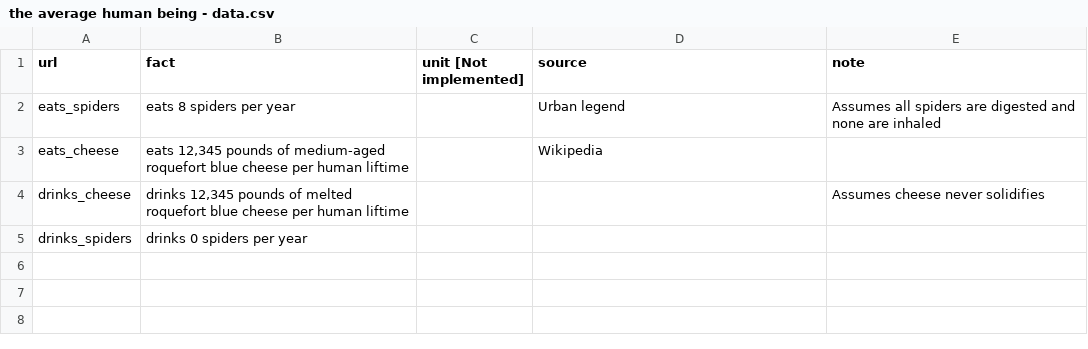
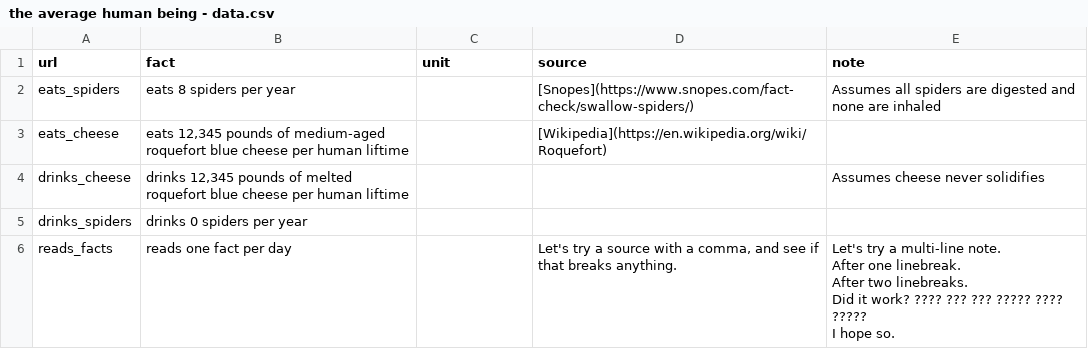
Before and after one commit to tedsanders/theaveragehumanbeing, a CSV file: the average human being - data.csv, drawn as a sheet.

```diff
--- a/the average human being - data.csv
+++ b/the average human being - data.csv
@@ -1,5 +1,12 @@
-url,fact,unit [Not implemented],source,note
-eats_spiders,eats 8 spiders per year,,Urban legend,Assumes all spiders are digested and none are inhaled
-eats_cheese,"eats 12,345 pounds of medium-aged roquefort blue cheese per human liftime",,Wikipedia,
+url,fact,unit,source,note
+eats_spiders,eats 8 spiders per year,,[Snopes](https://www.snopes.com/fact-check/swallow-spiders/),Assumes all spiders are digested and none are inhaled
+eats_cheese,"eats 12,345 pounds of medium-aged roquefort blue cheese per human liftime",,[Wikipedia](https://en.wikipedia.org/wiki/Roquefort),
 drinks_cheese,"drinks 12,345 pounds of melted roquefort blue cheese per human liftime",,,Assumes cheese never solidifies
 drinks_spiders,drinks 0 spiders per year,,,
+reads_facts,reads one fact per day,,"Let's try a source with a comma, and see if that breaks anything.","Let's try a multi-line note.
+After one linebreak.
+
+After two linebreaks.
+Did it work? ???? ??? ??? ????? ???? ?????
+
+I hope so."
```
Also changed, not shown: 8 other files.
